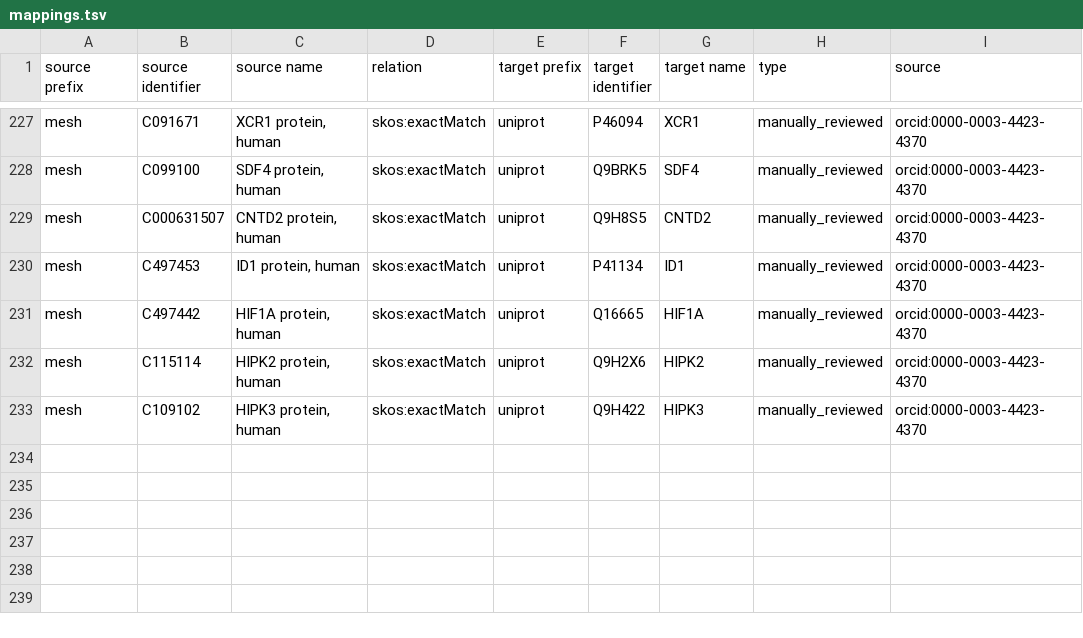
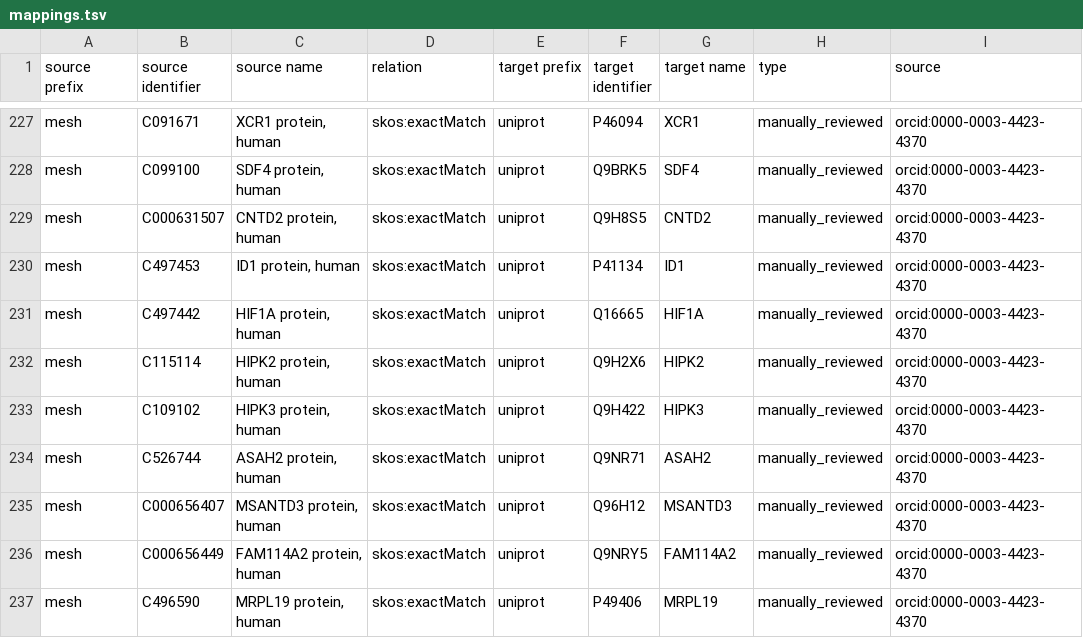
Before and after one commit to biopragmatics/biomappings, a TSV file: src/biomappings/resources/mappings.tsv, drawn as a sheet; only a part is shown, gaps mark what is left out.

Commit message:
Curated 4 mappings (cthoyt)

```diff
--- a/src/biomappings/resources/mappings.tsv
+++ b/src/biomappings/resources/mappings.tsv
@@ -233 +233,5 @@ mesh	C115114	HIPK2 protein, human	skos:exactMatch	uniprot	Q9H2X6	HIPK2	manually_
 mesh	C109102	HIPK3 protein, human	skos:exactMatch	uniprot	Q9H422	HIPK3	manually_reviewed	orcid:0000-0003-4423-4370
+mesh	C526744	ASAH2 protein, human	skos:exactMatch	uniprot	Q9NR71	ASAH2	manually_reviewed	orcid:0000-0003-4423-4370
+mesh	C000656407	MSANTD3 protein, human	skos:exactMatch	uniprot	Q96H12	MSANTD3	manually_reviewed	orcid:0000-0003-4423-4370
+mesh	C000656449	FAM114A2 protein, human	skos:exactMatch	uniprot	Q9NRY5	FAM114A2	manually_reviewed	orcid:0000-0003-4423-4370
+mesh	C496590	MRPL19 protein, human	skos:exactMatch	uniprot	P49406	MRPL19	manually_reviewed	orcid:0000-0003-4423-4370
```
